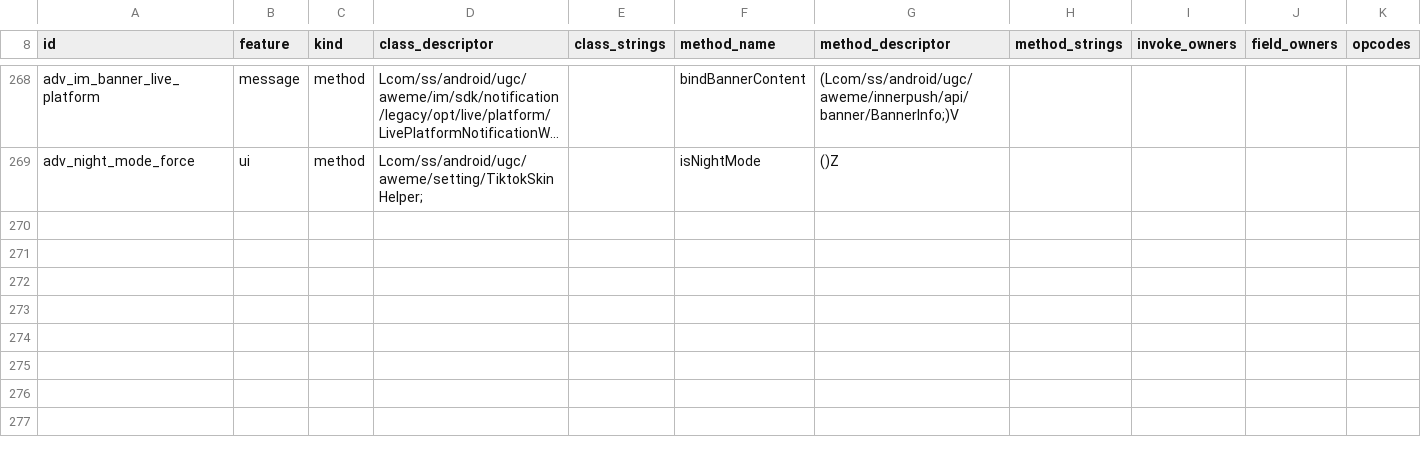
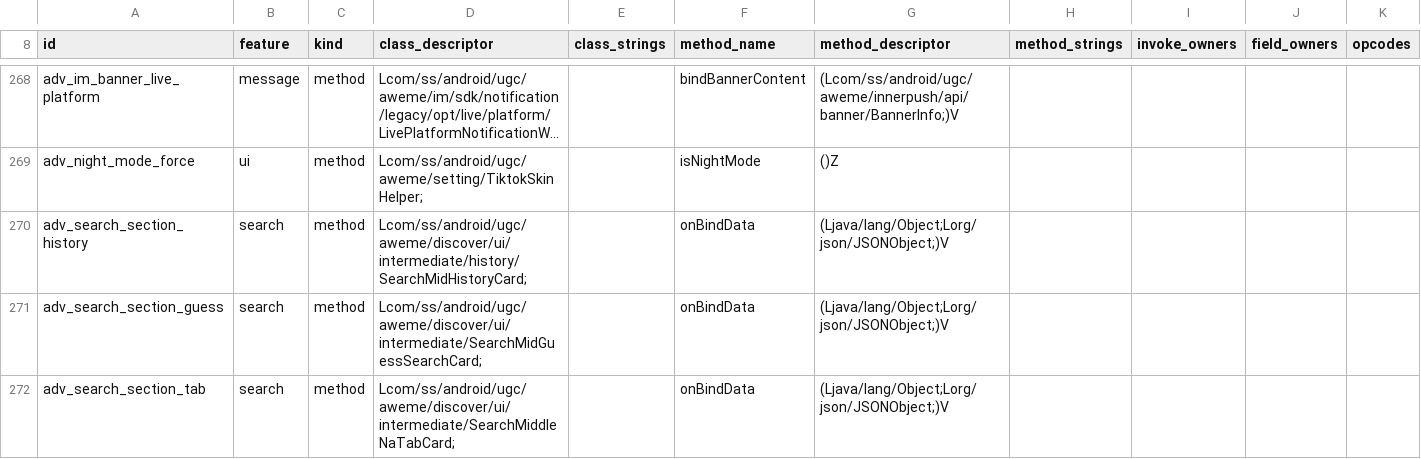
Before and after one commit to sun303690/DouAisun, a TSV file: app/src/main/assets/douyin-host-rules-41.0.0.tsv, drawn as a sheet; only a part is shown, gaps mark what is left out; long unchanged cells end in …; rows hold the shown columns only; the diff names each change by its address in the sheet, - before the commit and + after, or states it on an @@ line.

Commit message:
feat(search): 移植隐藏搜索中间页卡片（dyvv search.sections.v1）
- 新增 SearchSectionHideHook，3 条规则（history/guess/tab），proceed 后置 GONE
- 规则 261 -> 264，指纹同步 2082042a
- 新增配置 search_sections_hide + 设置页开关 + 参考测试清单

```diff
--- a/app/src/main/assets/douyin-host-rules-41.0.0.tsv
+++ b/app/src/main/assets/douyin-host-rules-41.0.0.tsv
+row 270: adv_search_section_history | search | method | Lcom/ss/android/ugc/aweme/discover/ui/intermediate/history/SearchMidHistoryCard; |  | onBindData | (Ljava/lang/Object;Lorg/json/JSONObject;)V
+row 271: adv_search_section_guess | search | method | Lcom/ss/android/ugc/aweme/discover/ui/intermediate/SearchMidGuessSearchCard; |  | onBindData | (Ljava/lang/Object;Lorg/json/JSONObject;)V
+row 272: adv_search_section_tab | search | method | Lcom/ss/android/ugc/aweme/discover/ui/intermediate/SearchMiddleNaTabCard; |  | onBindData | (Ljava/lang/Object;Lorg/json/JSONObject;)V
```
Also changed, not shown: 9 other files.
